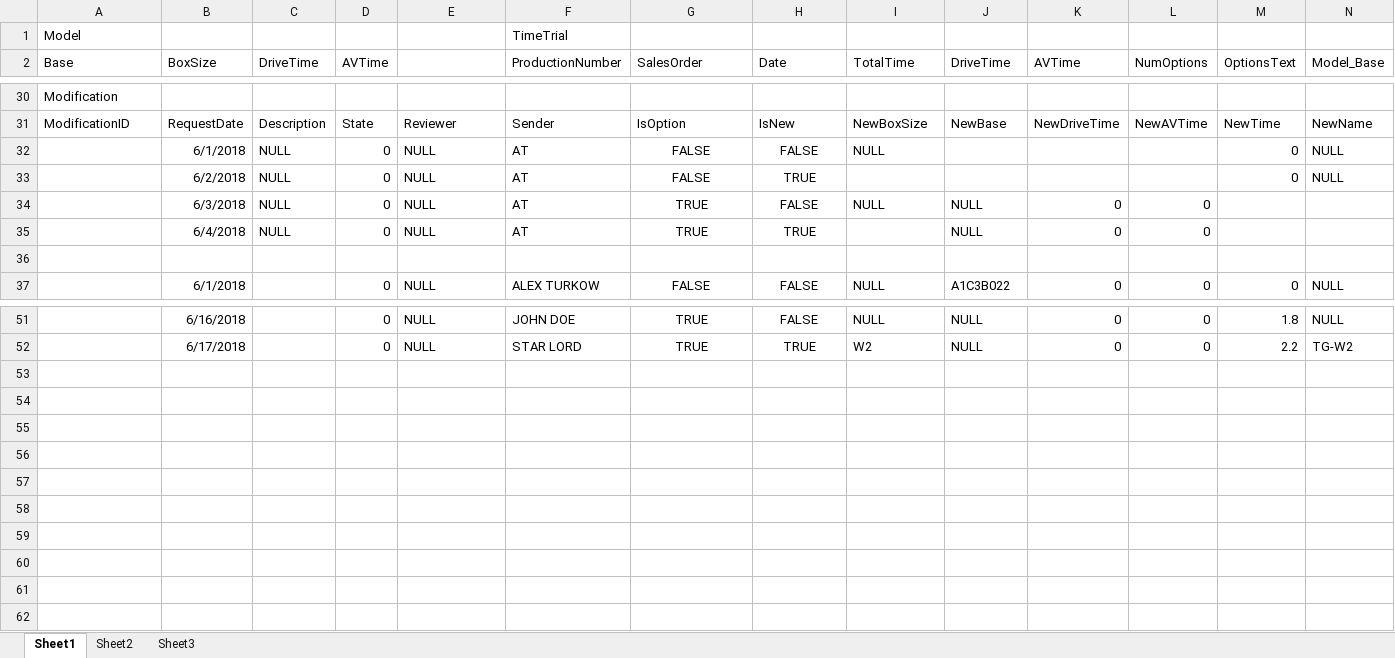
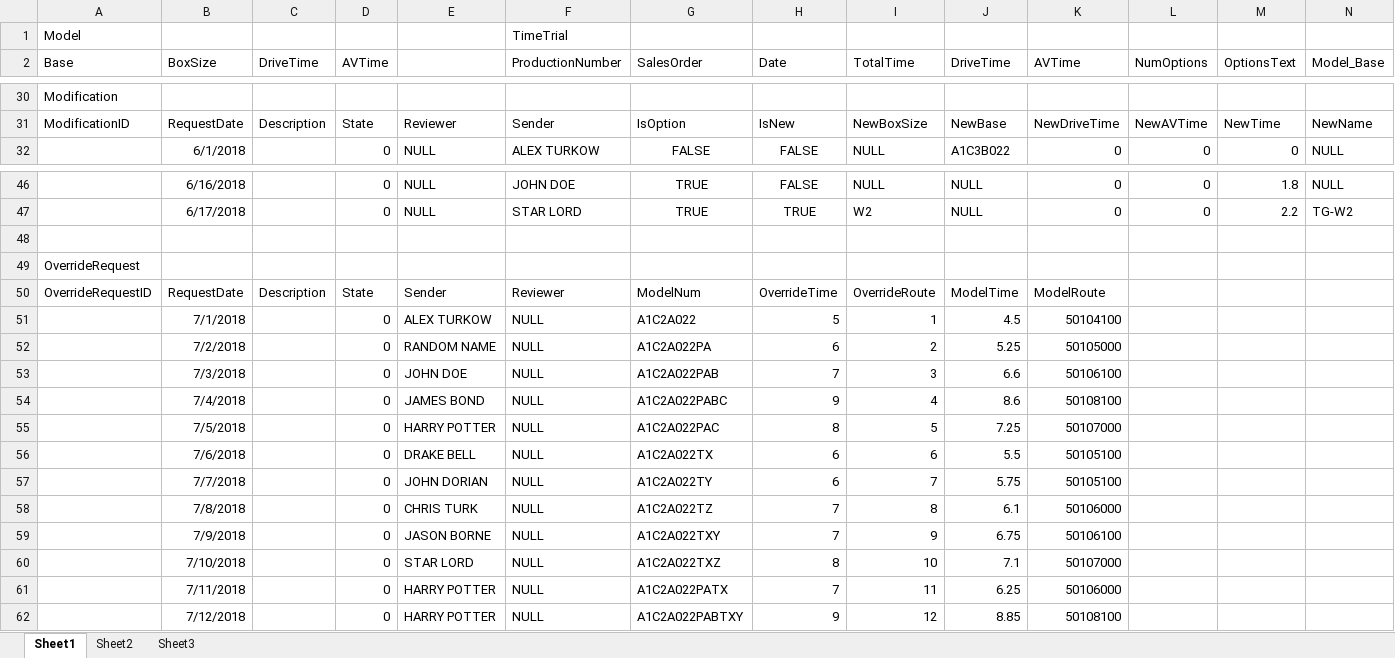
Before and after one commit to Alext24/RouteConfigurator, an Excel workbook: RouteConfiguratorDBSchema/DBTestInfo.xlsx, sheet Sheet1, drawn as a sheet; only a part is shown, gaps mark what is left out; values as stored, in another font and other column widths than the file's, no borders; removed rows and columns are numbered as before the commit, all else as after; rows hold the shown columns only; the diff names each change by its address in the sheet, - before the commit and + after, or states it on an @@ line.

```diff
--- a/RouteConfiguratorDBSchema/DBTestInfo.xlsx (sheet Sheet1)
+++ b/RouteConfiguratorDBSchema/DBTestInfo.xlsx (sheet Sheet1)
-row 32:  | 6/1/2018 | NULL | 0 | NULL | AT | FALSE | FALSE | NULL |  |  |  | 0 | NULL
-row 33:  | 6/2/2018 | NULL | 0 | NULL | AT | FALSE | TRUE |  |  |  |  | 0 | NULL
-row 34:  | 6/3/2018 | NULL | 0 | NULL | AT | TRUE | FALSE | NULL | NULL | 0 | 0
-row 35:  | 6/4/2018 | NULL | 0 | NULL | AT | TRUE | TRUE |  | NULL | 0 | 0
-row 36: (empty)
+row 48: (empty)
+row 49: OverrideRequest
+row 50: OverrideRequestID | RequestDate | Description | State | Sender | Reviewer | ModelNum | OverrideTime | OverrideRoute | ModelTime | ModelRoute
+row 51:  | 7/1/2018 |  | 0 | ALEX TURKOW | NULL | A1C2A022 | 5 | 1 | 4.5 | 50104100
+row 52:  | 7/2/2018 |  | 0 | RANDOM NAME | NULL | A1C2A022PA | 6 | 2 | 5.25 | 50105000
+row 53:  | 7/3/2018 |  | 0 | JOHN DOE | NULL | A1C2A022PAB | 7 | 3 | 6.6 | 50106100
+row 54:  | 7/4/2018 |  | 0 | JAMES BOND | NULL | A1C2A022PABC | 9 | 4 | 8.6 | 50108100
+row 55:  | 7/5/2018 |  | 0 | HARRY POTTER | NULL | A1C2A022PAC | 8 | 5 | 7.25 | 50107000
+row 56:  | 7/6/2018 |  | 0 | DRAKE BELL | NULL | A1C2A022TX | 6 | 6 | 5.5 | 50105100
+row 57:  | 7/7/2018 |  | 0 | JOHN DORIAN | NULL | A1C2A022TY | 6 | 7 | 5.75 | 50105100
+row 58:  | 7/8/2018 |  | 0 | CHRIS TURK | NULL | A1C2A022TZ | 7 | 8 | 6.1 | 50106000
+row 59:  | 7/9/2018 |  | 0 | JASON BORNE | NULL | A1C2A022TXY | 7 | 9 | 6.75 | 50106100
+row 60:  | 7/10/2018 |  | 0 | STAR LORD | NULL | A1C2A022TXZ | 8 | 10 | 7.1 | 50107000
+row 61:  | 7/11/2018 |  | 0 | HARRY POTTER | NULL | A1C2A022PATX | 7 | 11 | 6.25 | 50106000
+row 62:  | 7/12/2018 |  | 0 | HARRY POTTER | NULL | A1C2A022PABTXY | 9 | 12 | 8.85 | 50108100
```
Also changed, not shown: sheet Sheet2, 12 other files.
